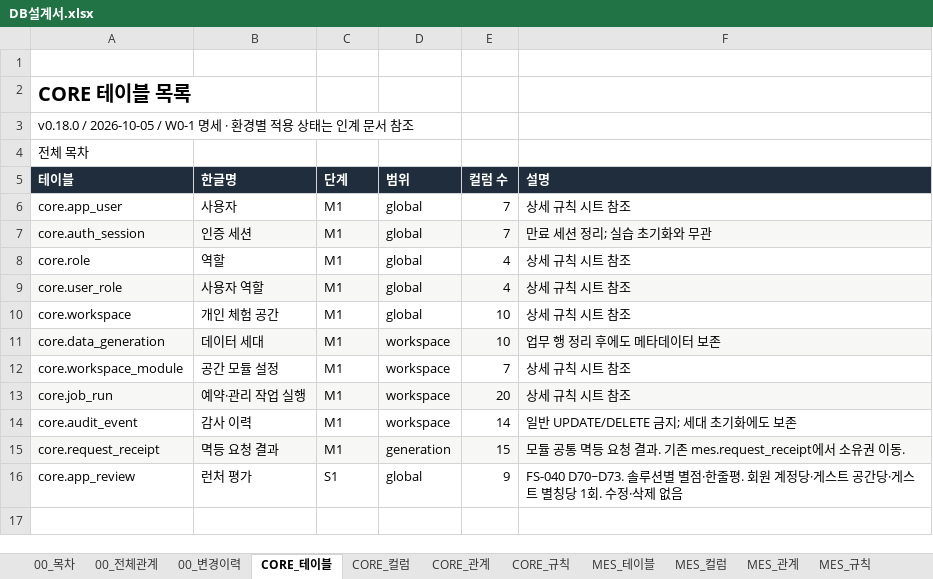
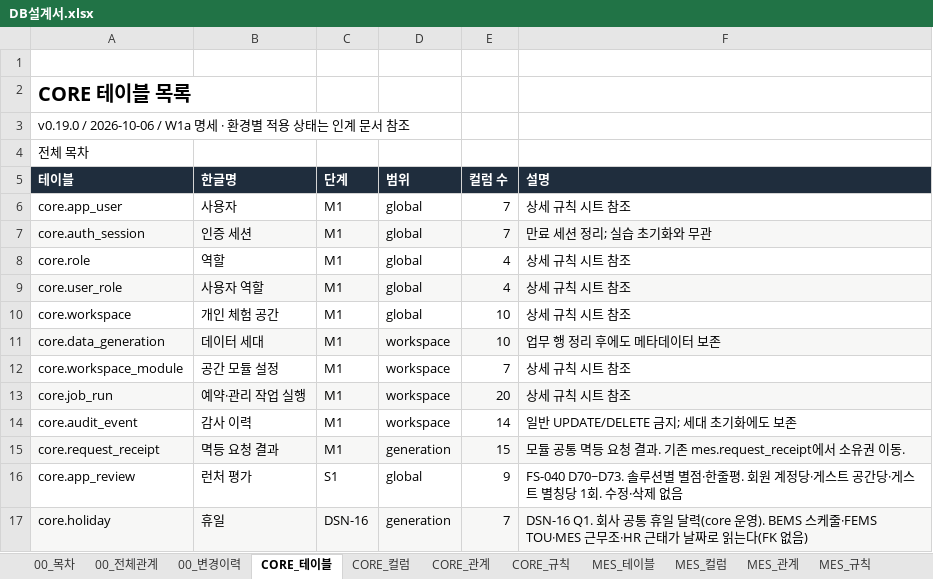
Before and after one commit to go8105/factory-studio, an Excel workbook: docs/db/DB설계서.xlsx, sheet CORE_테이블, drawn as a sheet; values as stored, in another font and other column widths than the file's, no borders; the diff names each change by its address in the sheet, - before the commit and + after, or states it on an @@ line.

```diff
--- a/docs/db/DB설계서.xlsx (sheet CORE_테이블)
+++ b/docs/db/DB설계서.xlsx (sheet CORE_테이블)
-A3 (테이블): v0.18.0 / 2026-10-05 / W0-1 명세 ·…
+A3 (테이블): v0.19.0 / 2026-10-06 / W1a 명세 ·…
+row 17: core.holiday | 휴일 | DSN-16 | generation | 7 | DSN-16 Q1. 회사 공통 휴일 달력(core 운영). BEMS 스케줄·FEMS TOU·MES 근무조·HR 근태가 날짜로 읽는다(FK 없음)
```
Also changed, not shown: sheet 00_전체관계, sheet CORE_컬럼, sheet CORE_규칙, sheet 00_목차, sheet CORE_관계, sheet 00_변경이력, 36 more sheets, other sheet tabs, 25 other files.
